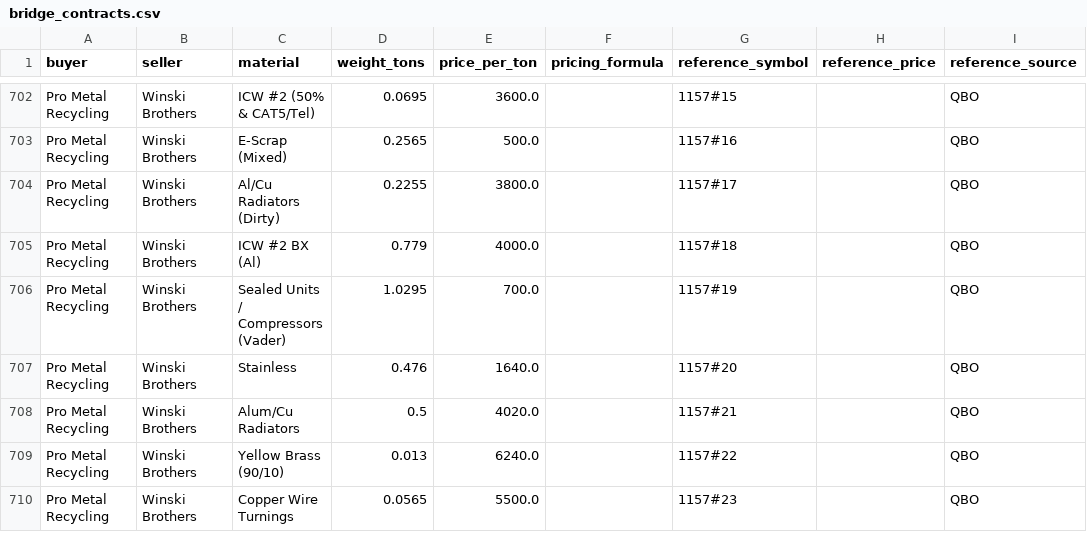
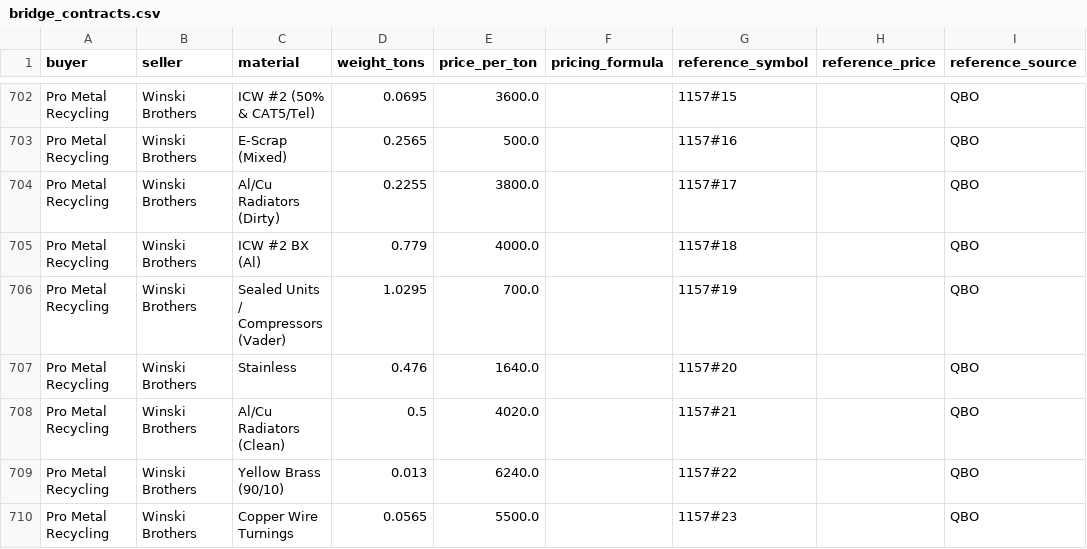
Before and after one commit to tb454/Atlas, a CSV file: qbo_out/bridge_contracts.csv, drawn as a sheet; only a part is shown, gaps mark what is left out; the diff covers the shown part only; the diff names each change by its address in the sheet, - before the commit and + after, or states it on an @@ line.

Commit message:
modified:   qbo_out/bridge_contracts.csv 	modified:   qbo_out/bridge_contracts.ndjson 	modified:   qbo_out/bridge_invoices.csv 	modified:   qbo_out/unmapped_materials.csv

```diff
--- a/qbo_out/bridge_contracts.csv
+++ b/qbo_out/bridge_contracts.csv
-C708 (material): Alum/Cu Radiators
+C708 (material): Al/Cu Radiators (Clean)
```
Also changed, not shown: 8 edited cells elsewhere in this file, qbo_out/bridge_invoices.csv, 2 other files.
